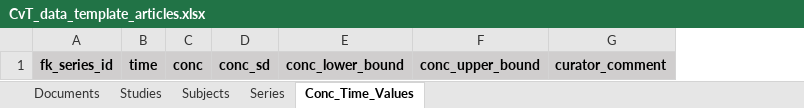
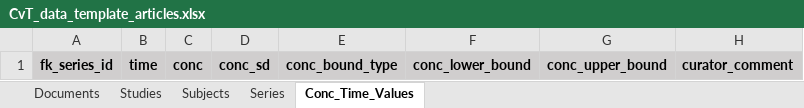
Before and after one commit to USEPA/CvTdbLoad, an Excel workbook: input/CvT_data_template_articles.xlsx, sheet Conc_Time_Values, drawn as a sheet; values as stored, in another font and other column widths than the file's, no borders; the diff names each change by its address in the sheet, - before the commit and + after, or states it on an @@ line.

Commit message:
Draft logic for intercurator uncertainty. Edits to template loading

```diff
--- a/input/CvT_data_template_articles.xlsx (sheet Conc_Time_Values)
+++ b/input/CvT_data_template_articles.xlsx (sheet Conc_Time_Values)
+column E, row 1: conc_bound_type
```
Also changed, not shown: 2 other files.
